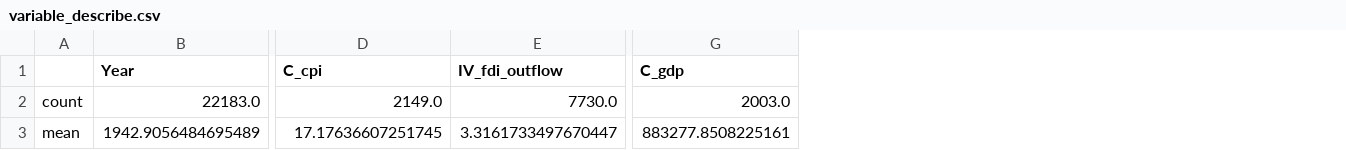
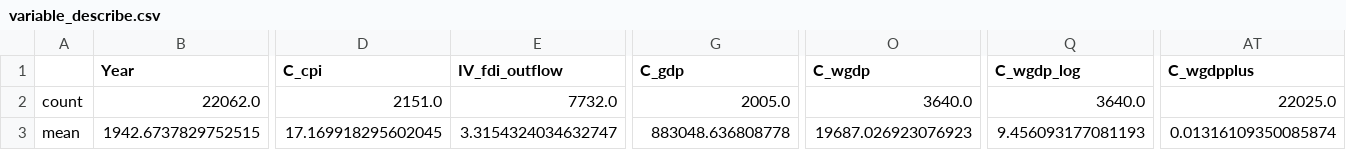
Before and after one commit to YueminLi/Financialization-, a CSV file: data_processing/variable_describe.csv, drawn as a sheet; only a part is shown, gaps mark what is left out; the diff covers the shown part only; the diff names each change by its address in the sheet, - before the commit and + after, or states it on an @@ line.

Commit message:
update data_cleaning, rename data_model file

```diff
--- a/data_processing/variable_describe.csv
+++ b/data_processing/variable_describe.csv
+column O (C_wgdp), rows 2-3: 3640.0 | 19687.026923076923
+column Q (C_wgdp_log), rows 2-3: 3640.0 | 9.456093177081193
+column AT (C_wgdpplus), rows 2-3: 22025.0 | 0.01316109350085874
-B2 (Year): 22183.0
+B2 (Year): 22062.0
-D2 (C_cpi): 2149.0
+D2 (C_cpi): 2151.0
-E2 (IV_fdi_outflow): 7730.0
+E2 (IV_fdi_outflow): 7732.0
-G2 (C_gdp): 2003.0
+G2 (C_gdp): 2005.0
-B3 (Year): 1942.9056484695489
+B3 (Year): 1942.6737829752515
-D3 (C_cpi): 17.17636607251745
+D3 (C_cpi): 17.169918295602045
-E3 (IV_fdi_outflow): 3.3161733497670447
+E3 (IV_fdi_outflow): 3.3154324034632747
-G3 (C_gdp): 883277.8508225161
+G3 (C_gdp): 883048.636808778
```
Also changed, not shown: 158 edited cells elsewhere in this file, 28 other files.
